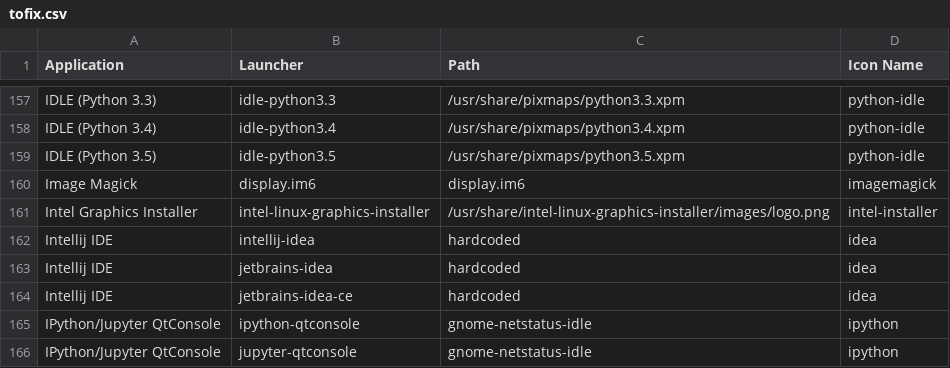
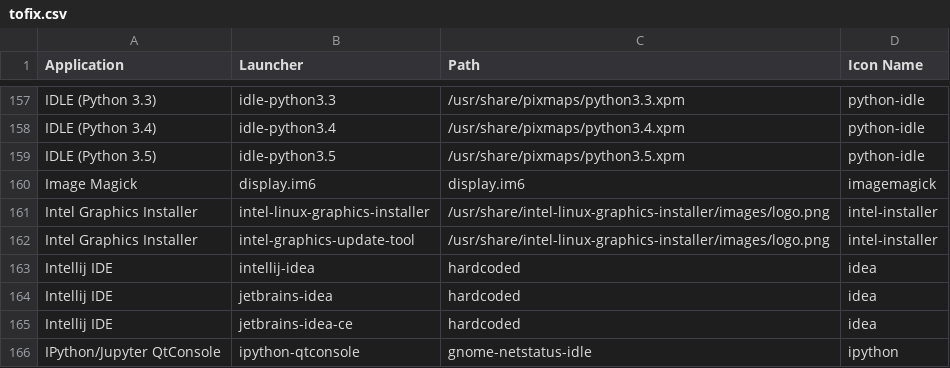
Before and after one commit to Foggalong/hardcode-fixer, a CSV file: tofix.csv, drawn as a sheet; only a part is shown, gaps mark what is left out; the shorter side is filled out with more unchanged rows; the diff names each change by its address in the sheet, - before the commit and + after, or states it on an @@ line.

Commit message:
Fixes #250

```diff
--- a/tofix.csv
+++ b/tofix.csv
+row 162: Intel Graphics Installer | intel-graphics-update-tool | /usr/share/intel-linux-graphics-installer/images/logo.png | intel-installer
```
